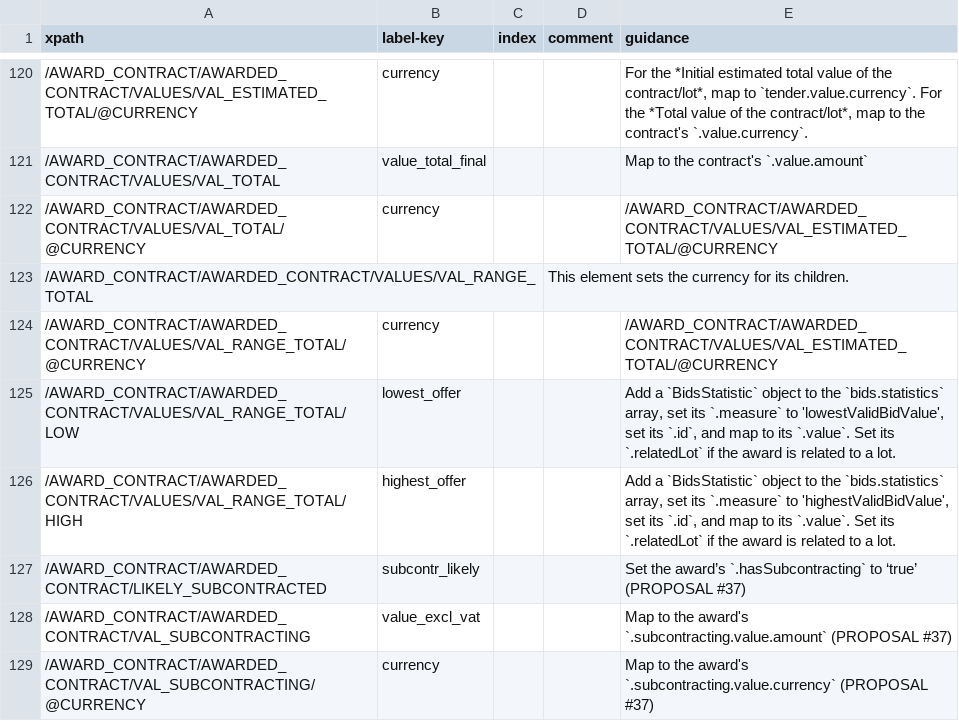
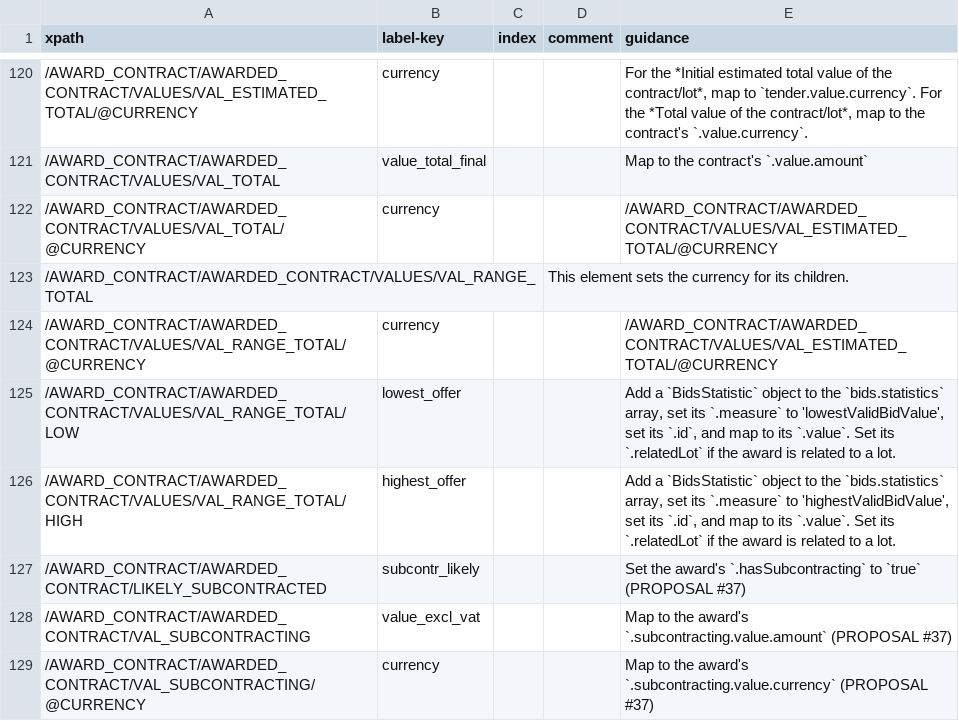
Before and after one commit to open-contracting/european-union-support, a CSV file: output/mapping/F03_2014.csv, drawn as a sheet; only a part is shown, gaps mark what is left out.

Commit message:
Fix backticks

```diff
--- a/output/mapping/F03_2014.csv
+++ b/output/mapping/F03_2014.csv
@@ -126,3 +126,3 @@ xpath,label-key,index,comment,guidance
 /AWARD_CONTRACT/AWARDED_CONTRACT/VALUES/VAL_RANGE_TOTAL/HIGH,highest_offer,,,"Add a `BidsStatistic` object to the `bids.statistics` array, set its `.measure` to 'highestValidBidValue', set its `.id`, and map to its `.value`. Set its `.relatedLot` if the award is related to a lot."
-/AWARD_CONTRACT/AWARDED_CONTRACT/LIKELY_SUBCONTRACTED,subcontr_likely,,,Set the award’s `.hasSubcontracting` to ‘true’ (PROPOSAL #37)
+/AWARD_CONTRACT/AWARDED_CONTRACT/LIKELY_SUBCONTRACTED,subcontr_likely,,,Set the award's `.hasSubcontracting` to `true` (PROPOSAL #37)
 /AWARD_CONTRACT/AWARDED_CONTRACT/VAL_SUBCONTRACTING,value_excl_vat,,,Map to the award's `.subcontracting.value.amount` (PROPOSAL #37)
```
